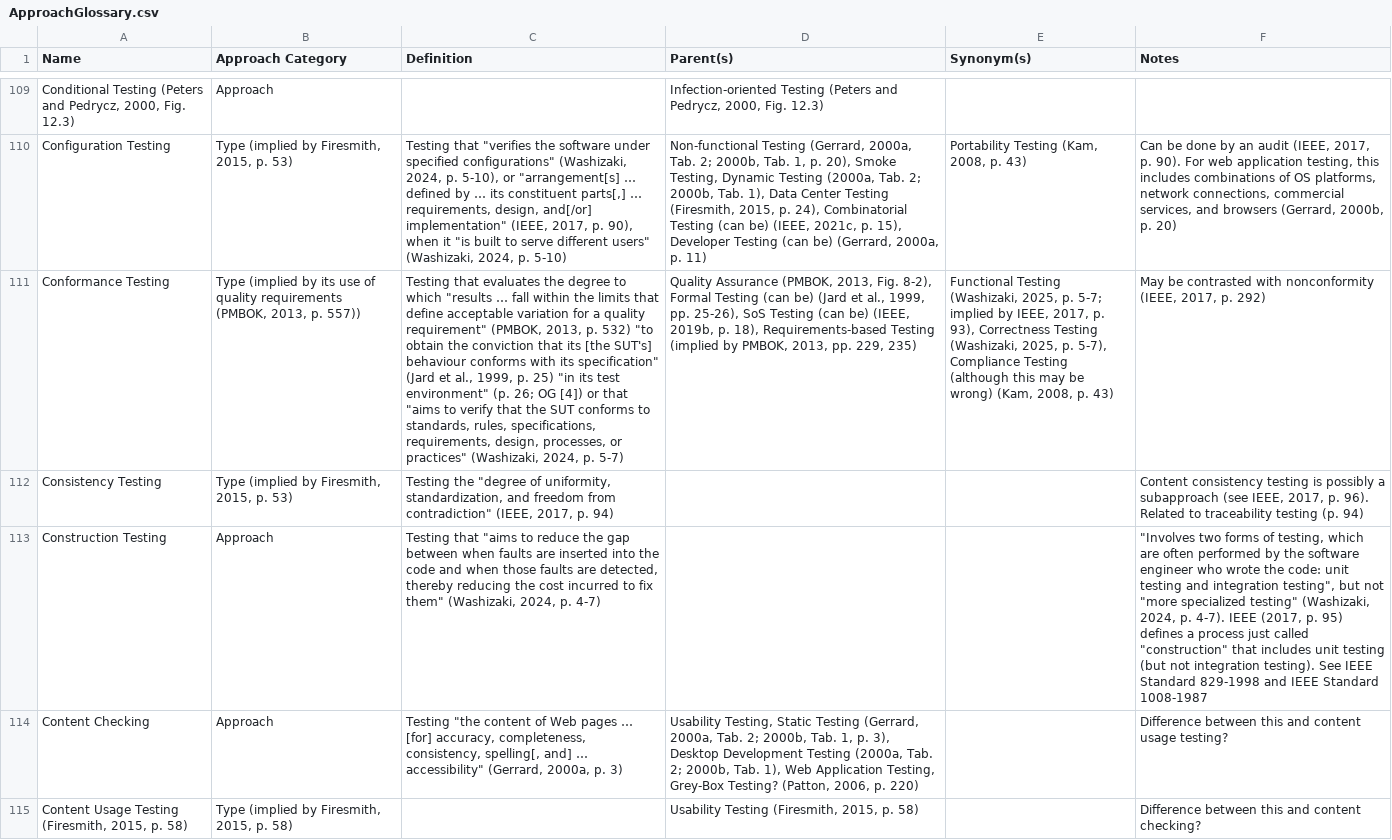
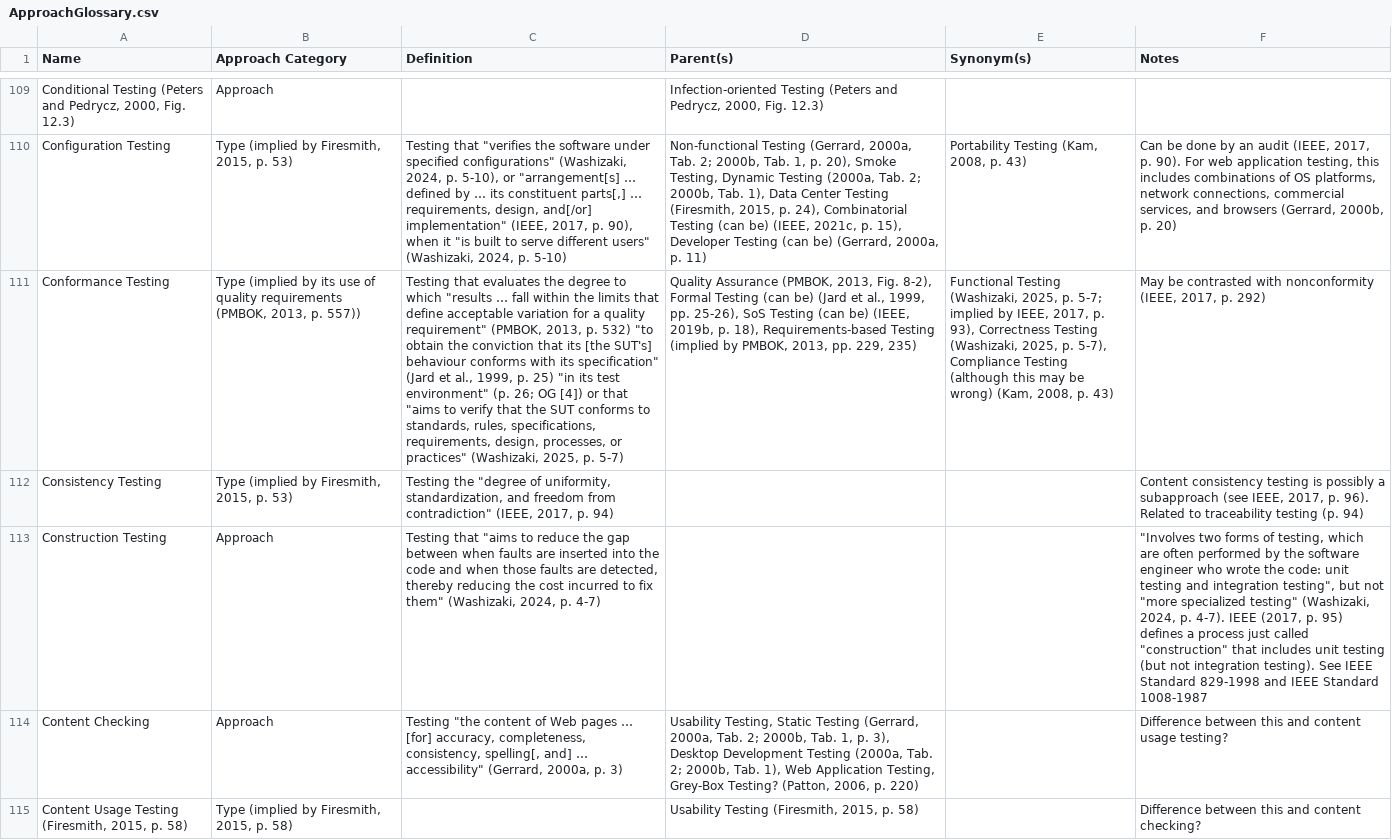
Before and after one commit to samm82/TestingTesting, a CSV file: ApproachGlossary.csv, drawn as a sheet; only a part is shown, gaps mark what is left out; the diff covers the shown part only; the diff names each change by its address in the sheet, - before the commit and + after, or states it on an @@ line.

```diff
--- a/ApproachGlossary.csv
+++ b/ApproachGlossary.csv
-C111 (Definition): …practices" (Washizaki, 2024, p. 5-7)
+C111 (Definition): …practices" (Washizaki, 2025, p. 5-7)
```
Also changed, not shown: 7 edited cells elsewhere in this file, 7 other files.
